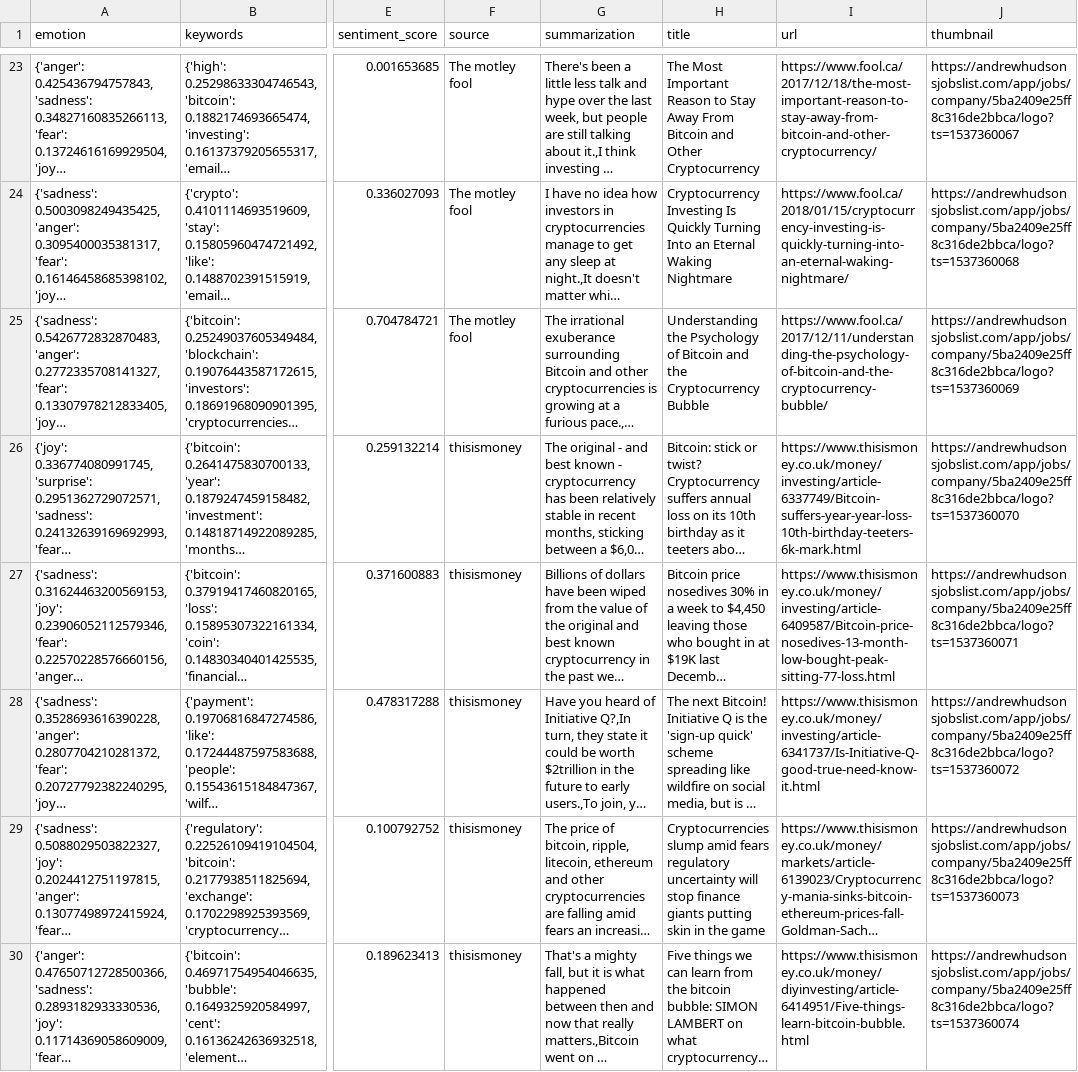
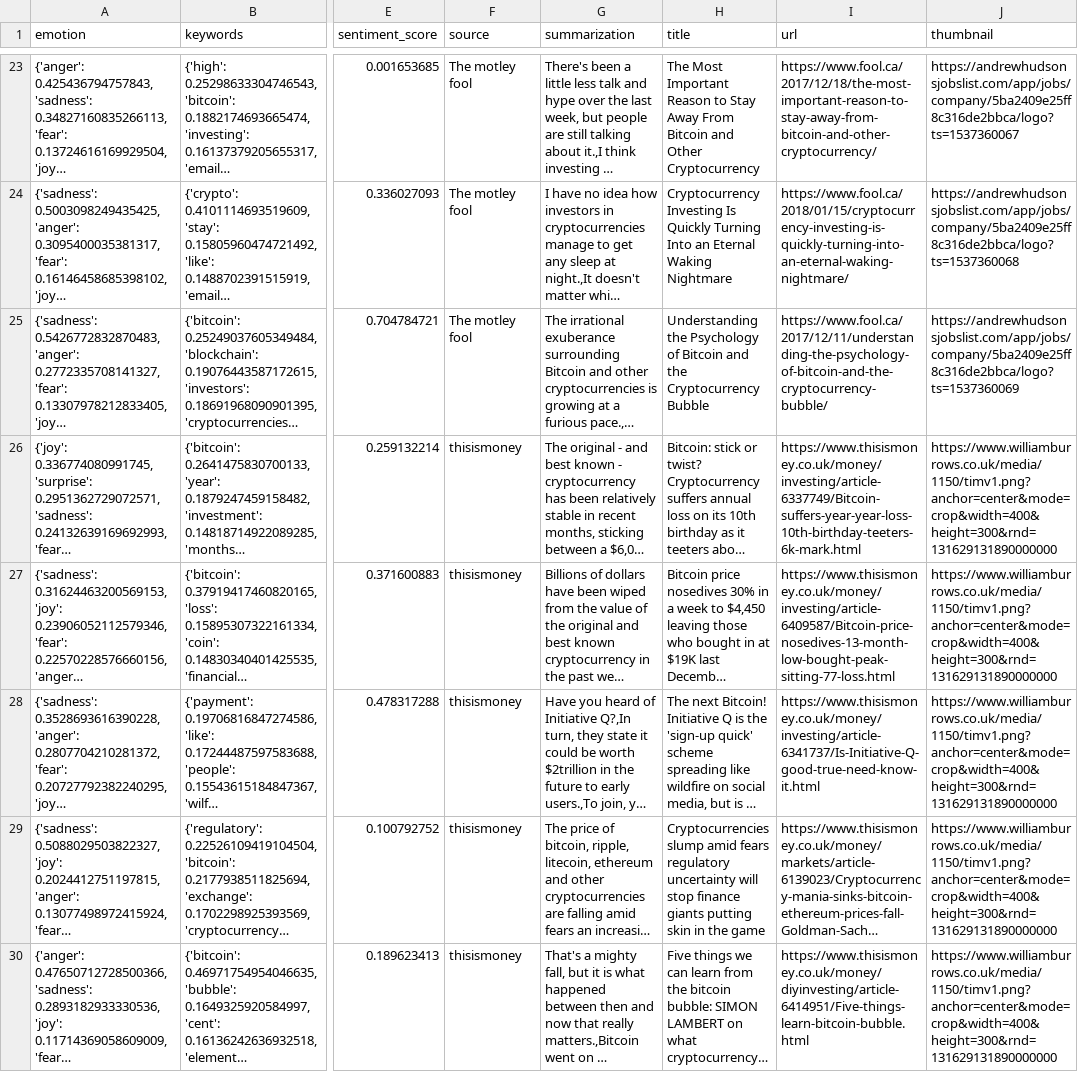
Before and after one commit to JasonXian/DataFeels, a CSV file: data/file.csv, drawn as a sheet; only a part is shown, gaps mark what is left out; long unchanged cells end in …; the diff covers the shown part only; the diff names each change by its address in the sheet, - before the commit and + after, or states it on an @@ line.

```diff
--- a/data/file.csv
+++ b/data/file.csv
-J26 (thumbnail): https://andrewhudsonsjobslist.com/app/jobs/company/5ba2409e25ff8c316de2bbca/logo?ts=1537360070
+J26 (thumbnail): https://www.williamburrows.co.uk/media/1150/timv1.png?anchor=center&mode=crop&width=400&height=300&rnd=131629131890000000
-J27 (thumbnail): https://andrewhudsonsjobslist.com/app/jobs/company/5ba2409e25ff8c316de2bbca/logo?ts=1537360071
+J27 (thumbnail): https://www.williamburrows.co.uk/media/1150/timv1.png?anchor=center&mode=crop&width=400&height=300&rnd=131629131890000000
-J28 (thumbnail): https://andrewhudsonsjobslist.com/app/jobs/company/5ba2409e25ff8c316de2bbca/logo?ts=1537360072
+J28 (thumbnail): https://www.williamburrows.co.uk/media/1150/timv1.png?anchor=center&mode=crop&width=400&height=300&rnd=131629131890000000
-J29 (thumbnail): https://andrewhudsonsjobslist.com/app/jobs/company/5ba2409e25ff8c316de2bbca/logo?ts=1537360073
+J29 (thumbnail): https://www.williamburrows.co.uk/media/1150/timv1.png?anchor=center&mode=crop&width=400&height=300&rnd=131629131890000000
-J30 (thumbnail): https://andrewhudsonsjobslist.com/app/jobs/company/5ba2409e25ff8c316de2bbca/logo?ts=1537360074
+J30 (thumbnail): https://www.williamburrows.co.uk/media/1150/timv1.png?anchor=center&mode=crop&width=400&height=300&rnd=131629131890000000
```
Also changed, not shown: 5 edited cells elsewhere in this file, 6 other files.
